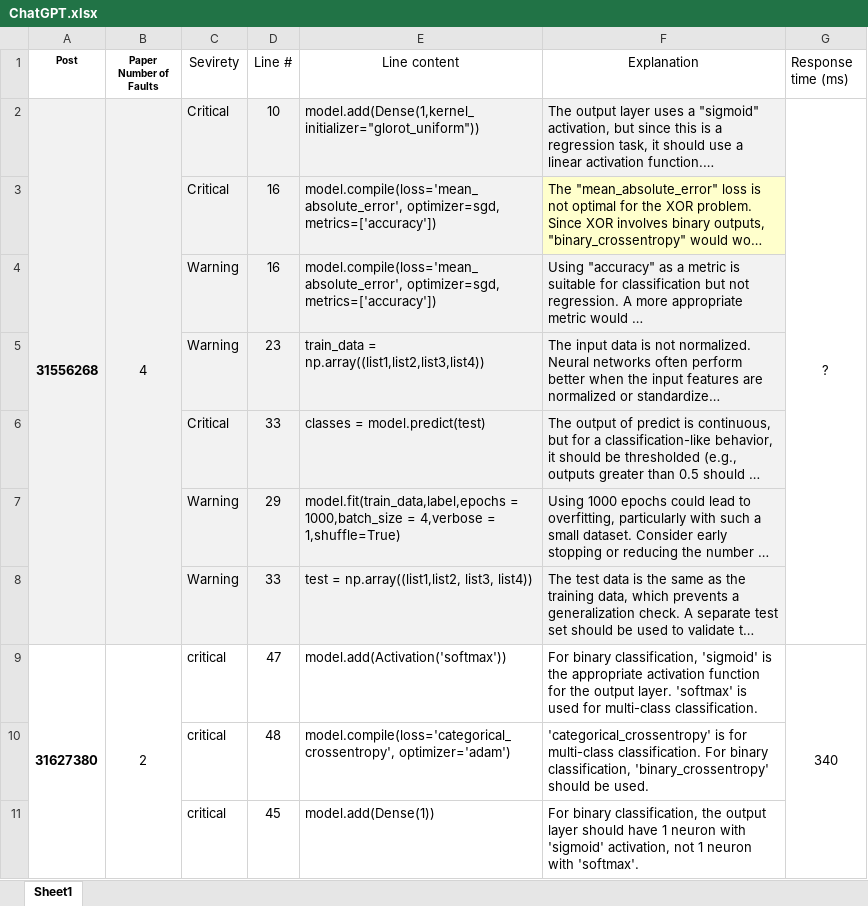
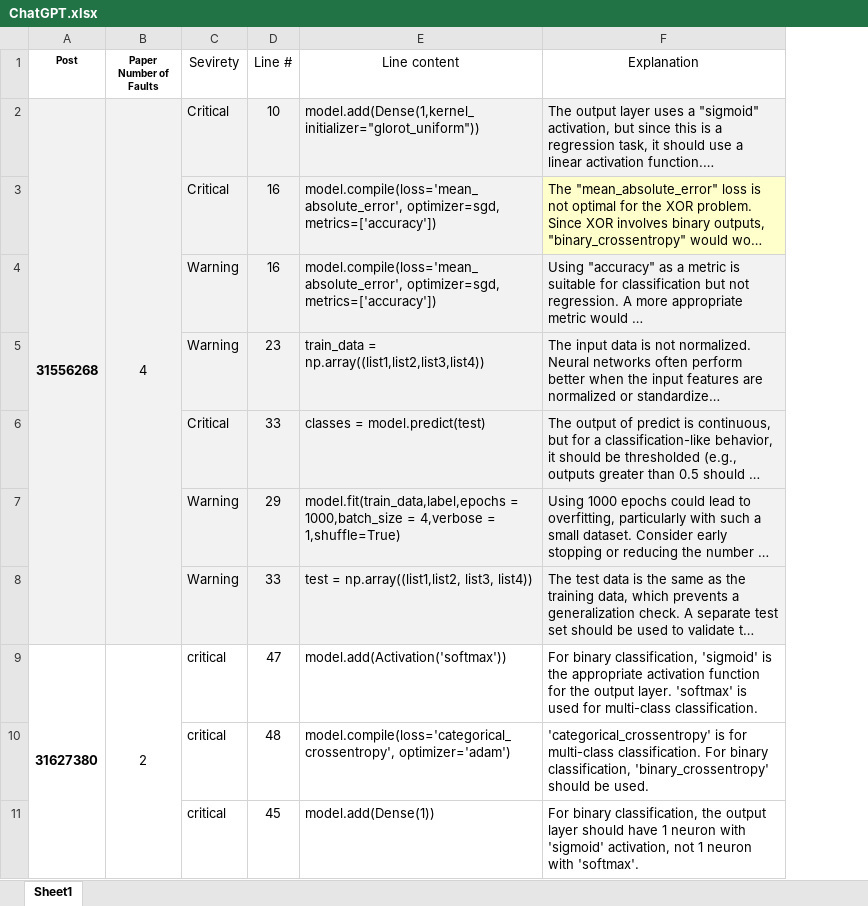
Before and after one commit to fatemehnj/HomaTect, an Excel workbook: Tool Results/ChatGPT.xlsx, sheet Sheet1, drawn as a sheet; only a part is shown; long unchanged cells end in …; values as stored, in another font and other column widths than the file's, no borders; the diff names each change by its address in the sheet, - before the commit and + after, or states it on an @@ line.

```diff
--- a/Tool Results/ChatGPT.xlsx (sheet Sheet1)
+++ b/Tool Results/ChatGPT.xlsx (sheet Sheet1)
-column G (Response time (ms)), rows 2-9: ? |  |  |  |  |  |  | 340
```
Also changed, not shown: Tool Results/DeepLocalize.xlsx, Tool Results/HomaTect.xlsx, 1 other file.
